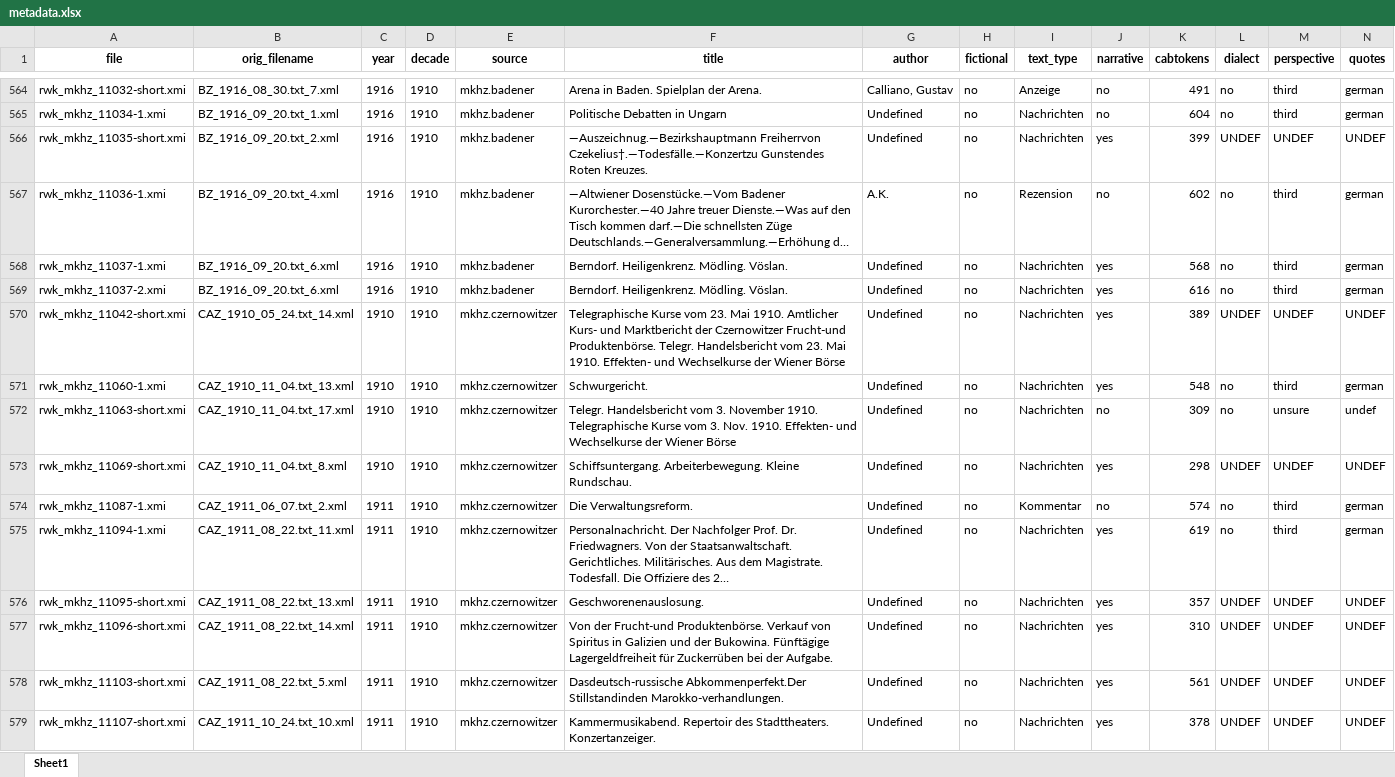
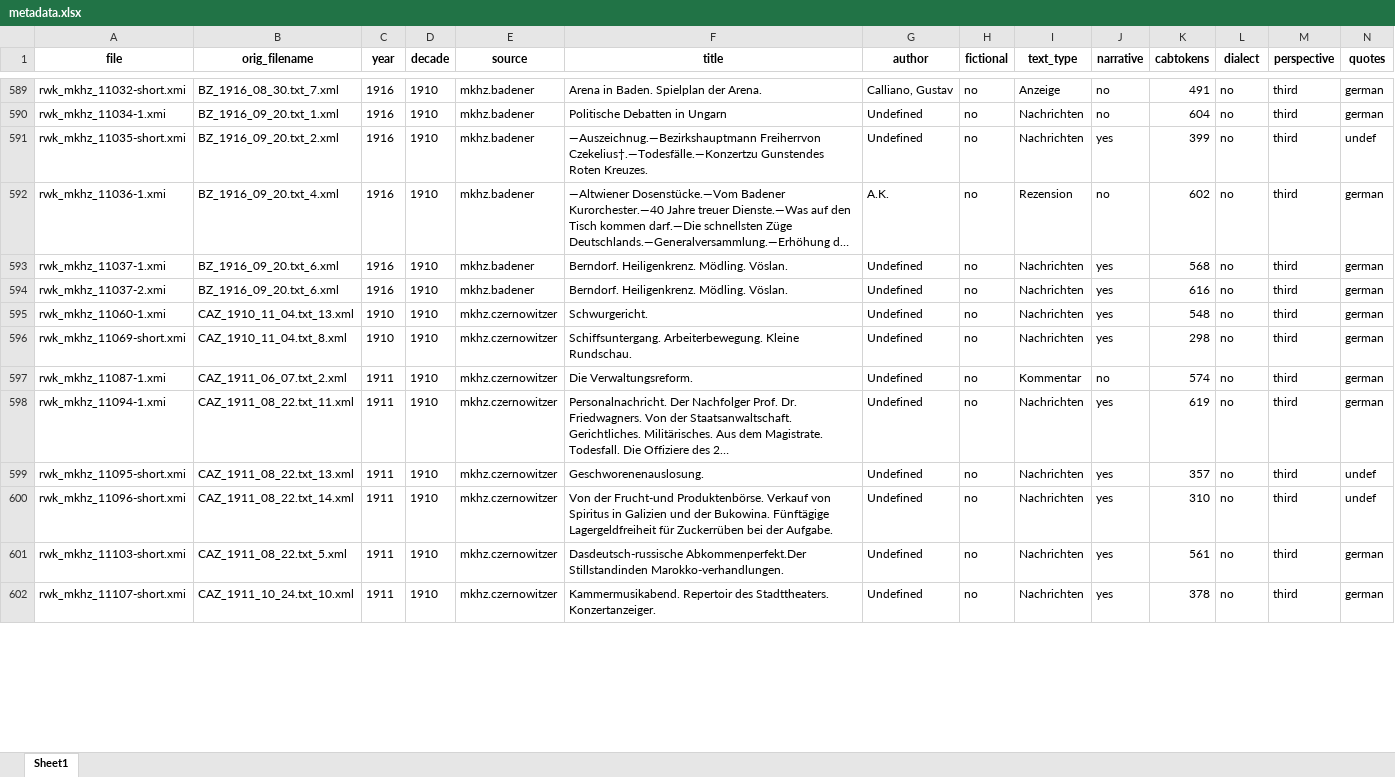
Before and after one commit to redewiedergabe/corpus, an Excel workbook: data/main/txt/metadata.xlsx, sheet Sheet1, drawn as a sheet; only a part is shown, gaps mark what is left out; long unchanged cells end in …; values as stored, in another font and other column widths than the file's, no borders; removed rows and columns are numbered as before the commit, all else as after; the diff covers the shown part only; the diff names each change by its address in the sheet, - before the commit and + after, or states it on an @@ line.

```diff
--- a/data/main/txt/metadata.xlsx (sheet Sheet1)
+++ b/data/main/txt/metadata.xlsx (sheet Sheet1)
-L591 (dialect): UNDEF
+L591 (dialect): no
-M591 (perspective): UNDEF
+M591 (perspective): third
-N591 (quotes): UNDEF
+N591 (quotes): undef
-row 570: rwk_mkhz_11042-short.xmi | CAZ_1910_05_24.txt_14.xml | 1910 | 1910 | mkhz.czernowitzer | Telegraphische Kurse vom 23. Mai 1910. Amtlicher Kurs- und Marktbericht der Czernowitzer Frucht-und Produktenbörse. Telegr. Handelsbericht vom 23. Mai 1910. Effekten- und Wechselkurse der Wiener Börse | Undefined | no | Nachrichten | yes | 389 | UNDEF | UNDEF | UNDEF
@@ row 572 moved to row 812: rwk_mkhz_11063-short.xmi @@
-L596 (dialect): UNDEF
+L596 (dialect): no
-M596 (perspective): UNDEF
+M596 (perspective): third
-N596 (quotes): UNDEF
+N596 (quotes): german
-L599:L602 (dialect): UNDEF
+L599:L602 (dialect): no
-M599:M602 (perspective): UNDEF
+M599:M602 (perspective): third
-N599:N600 (quotes): UNDEF
+N599:N600 (quotes): undef
-N601:N602 (quotes): UNDEF
+N601:N602 (quotes): german
```
Also changed, not shown: 24 added rows, 23 removed rows, 229 moved rows and 207 edited cells elsewhere in this sheet, 1 other file.
